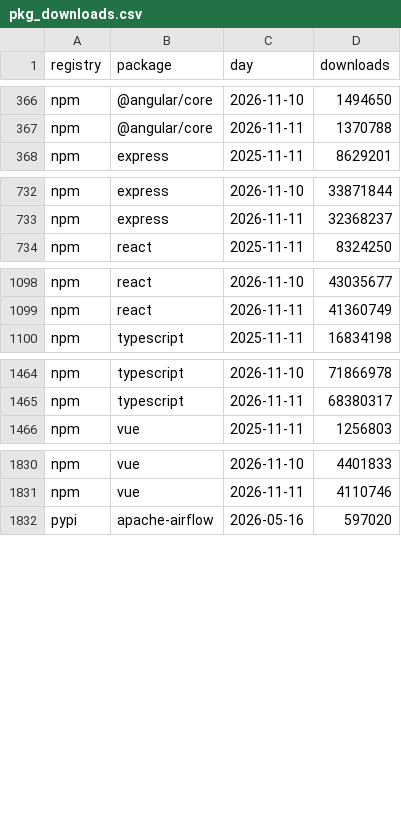
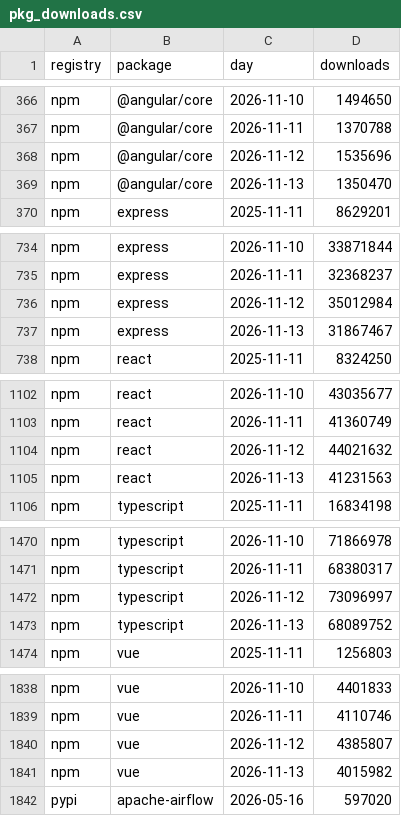
Before and after one commit to 0Ju12/data-projects, a CSV file: warehouse/data/pkg_downloads.csv, drawn as a sheet; only a part is shown, gaps mark what is left out; the diff covers the shown part only.

```diff
--- a/warehouse/data/pkg_downloads.csv
+++ b/warehouse/data/pkg_downloads.csv
@@ -367,2 +367,4 @@ npm,@angular/core,2026-11-10,1494650
 npm,@angular/core,2026-11-11,1370788
+npm,@angular/core,2026-11-12,1535696
+npm,@angular/core,2026-11-13,1350470
 npm,express,2025-11-11,8629201
@@ -733,2 +735,4 @@ npm,express,2026-11-10,33871844
 npm,express,2026-11-11,32368237
+npm,express,2026-11-12,35012984
+npm,express,2026-11-13,31867467
 npm,react,2025-11-11,8324250
@@ -1099,2 +1103,4 @@ npm,react,2026-11-10,43035677
 npm,react,2026-11-11,41360749
+npm,react,2026-11-12,44021632
+npm,react,2026-11-13,41231563
 npm,typescript,2025-11-11,16834198
@@ -1465,2 +1471,4 @@ npm,typescript,2026-11-10,71866978
 npm,typescript,2026-11-11,68380317
+npm,typescript,2026-11-12,73096997
+npm,typescript,2026-11-13,68089752
 npm,vue,2025-11-11,1256803
@@ -1831,2 +1839,4 @@ npm,vue,2026-11-10,4401833
 npm,vue,2026-11-11,4110746
+npm,vue,2026-11-12,4385807
+npm,vue,2026-11-13,4015982
 pypi,apache-airflow,2026-05-16,597020
```
Also changed, not shown: 34 added rows elsewhere in this file, warehouse/data/disasters.csv, warehouse/data/jobs_fetch_log.csv, 11 other files.
